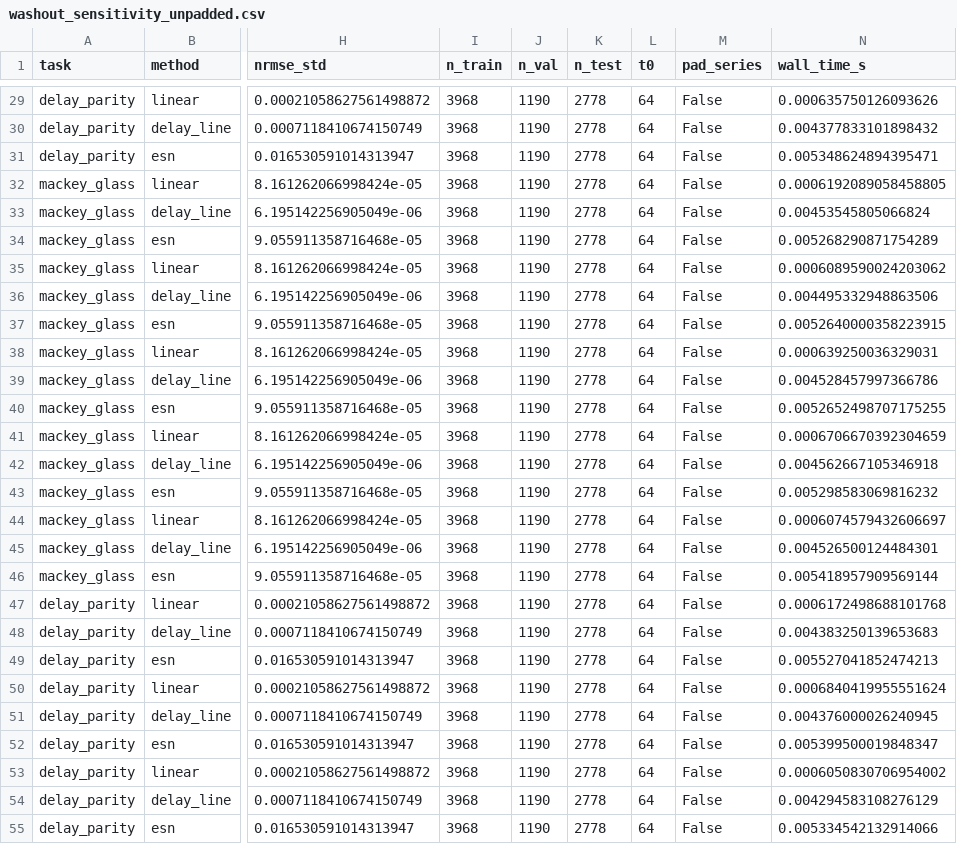
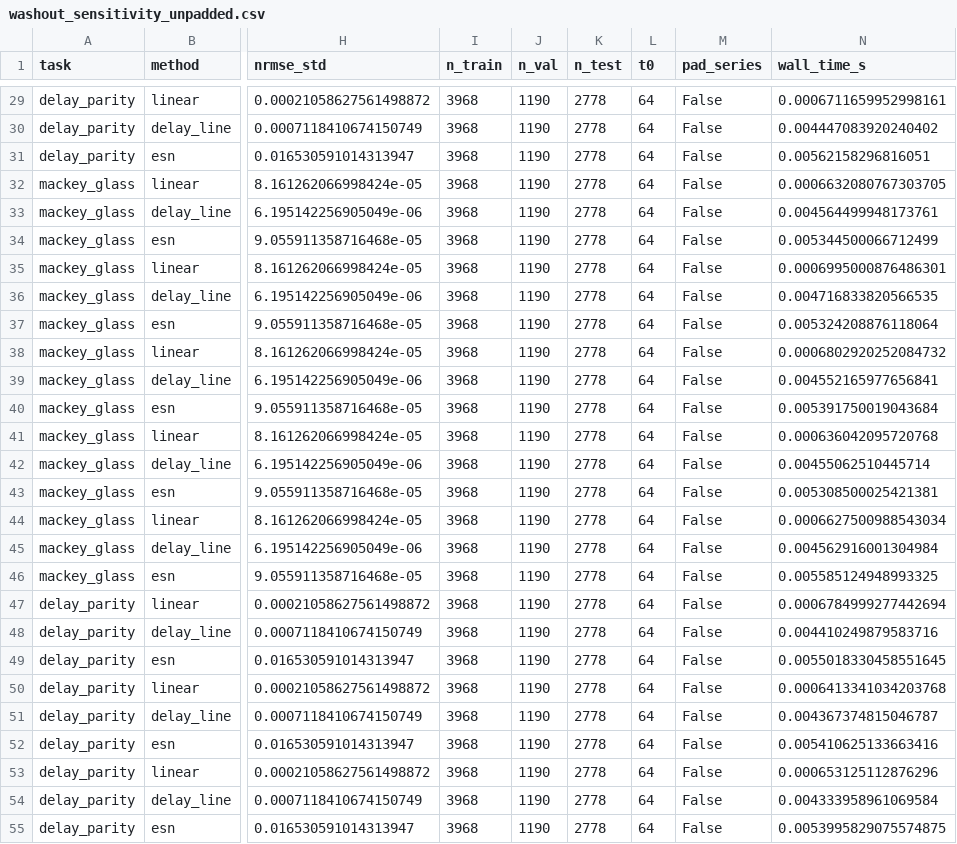
Before and after one commit to Kotton-MAS/RC_basic_lab, a CSV file: results/02_esp_and_dynamics/washout_sensitivity_unpadded.csv, drawn as a sheet; only a part is shown, gaps mark what is left out; the diff covers the shown part only; the diff names each change by its address in the sheet, - before the commit and + after, or states it on an @@ line.

```diff
--- a/results/02_esp_and_dynamics/washout_sensitivity_unpadded.csv
+++ b/results/02_esp_and_dynamics/washout_sensitivity_unpadded.csv
-N29 (wall_time_s): 0.000635750126093626
+N29 (wall_time_s): 0.0006711659952998161
-N30 (wall_time_s): 0.004377833101898432
+N30 (wall_time_s): 0.004447083920240402
-N31 (wall_time_s): 0.005348624894395471
+N31 (wall_time_s): 0.00562158296816051
-N32 (wall_time_s): 0.0006192089058458805
+N32 (wall_time_s): 0.0006632080767303705
-N33 (wall_time_s): 0.00453545805066824
+N33 (wall_time_s): 0.004564499948173761
-N34 (wall_time_s): 0.005268290871754289
+N34 (wall_time_s): 0.005344500066712499
-N35 (wall_time_s): 0.0006089590024203062
+N35 (wall_time_s): 0.0006995000876486301
-N36 (wall_time_s): 0.004495332948863506
+N36 (wall_time_s): 0.004716833820566535
-N37 (wall_time_s): 0.0052640000358223915
+N37 (wall_time_s): 0.005324208876118064
-N38 (wall_time_s): 0.000639250036329031
+N38 (wall_time_s): 0.0006802920252084732
-N39 (wall_time_s): 0.004528457997366786
+N39 (wall_time_s): 0.004552165977656841
-N40 (wall_time_s): 0.0052652498707175255
+N40 (wall_time_s): 0.005391750019043684
-N41 (wall_time_s): 0.0006706670392304659
+N41 (wall_time_s): 0.000636042095720768
-N42 (wall_time_s): 0.004562667105346918
+N42 (wall_time_s): 0.00455062510445714
-N43 (wall_time_s): 0.005298583069816232
+N43 (wall_time_s): 0.005308500025421381
-N44 (wall_time_s): 0.0006074579432606697
+N44 (wall_time_s): 0.0006627500988543034
-N45 (wall_time_s): 0.004526500124484301
+N45 (wall_time_s): 0.004562916001304984
-N46 (wall_time_s): 0.005418957909569144
+N46 (wall_time_s): 0.005585124948993325
-N47 (wall_time_s): 0.0006172498688101768
+N47 (wall_time_s): 0.0006784999277442694
-N48 (wall_time_s): 0.004383250139653683
+N48 (wall_time_s): 0.004410249879583716
-N49 (wall_time_s): 0.005527041852474213
+N49 (wall_time_s): 0.0055018330458551645
-N50 (wall_time_s): 0.0006840419955551624
+N50 (wall_time_s): 0.0006413341034203768
-N51 (wall_time_s): 0.004376000026240945
+N51 (wall_time_s): 0.004367374815046787
-N52 (wall_time_s): 0.005399500019848347
+N52 (wall_time_s): 0.005410625133663416
-N53 (wall_time_s): 0.0006050830706954002
+N53 (wall_time_s): 0.000653125112876296
-N54 (wall_time_s): 0.004294583108276129
+N54 (wall_time_s): 0.004333958961069584
-N55 (wall_time_s): 0.005334542132914066
+N55 (wall_time_s): 0.0053995829075574875
```
Also changed, not shown: 153 edited cells elsewhere in this file, results/02_esp_and_dynamics/esp_diagnostics.csv, results/03_capacity/capacity.csv, 47 other files.
